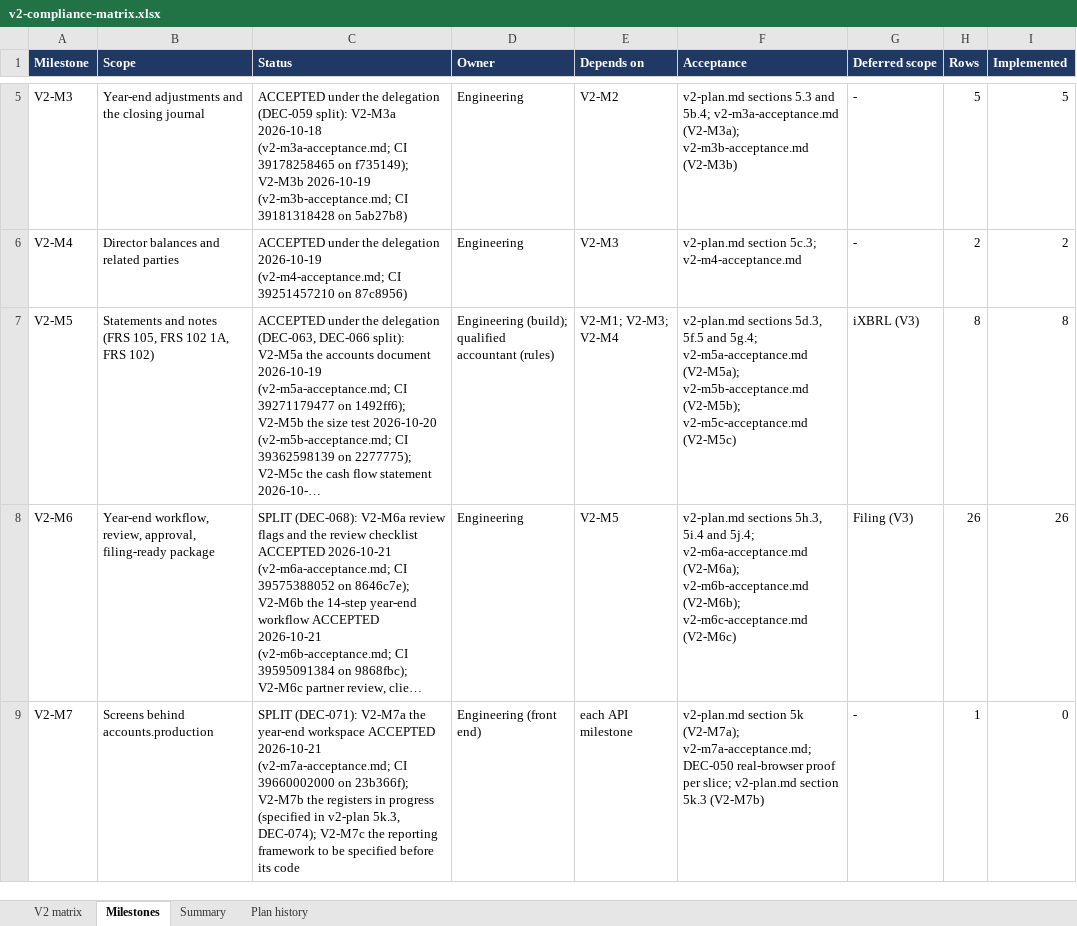
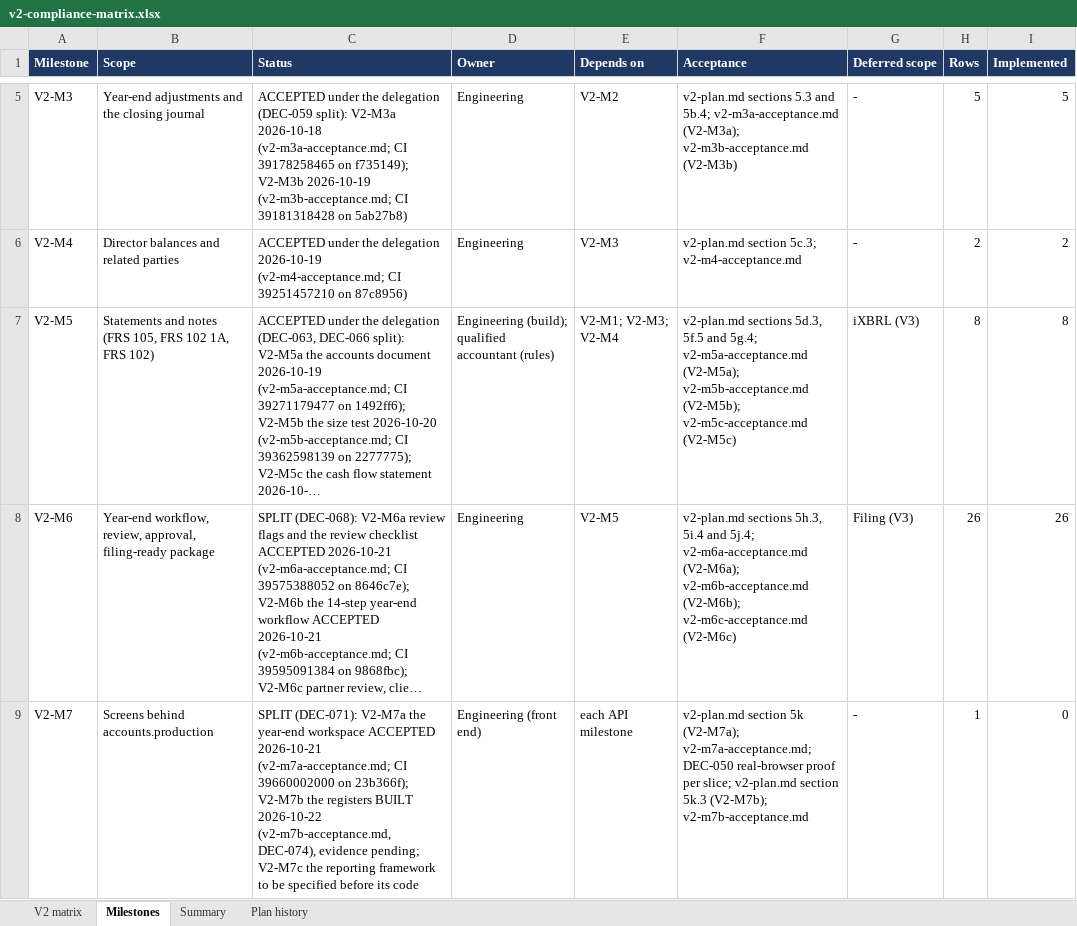
Before and after one commit to mianshoaiblhr/UK-Accounting-Platform, an Excel workbook: docs/architecture/v2-compliance-matrix.xlsx, sheet Milestones, drawn as a sheet; only a part is shown, gaps mark what is left out; long unchanged cells end in …; values as stored, in another font and other column widths than the file's, no borders; the diff names each change by its address in the sheet, - before the commit and + after, or states it on an @@ line.

```diff
--- a/docs/architecture/v2-compliance-matrix.xlsx (sheet Milestones)
+++ b/docs/architecture/v2-compliance-matrix.xlsx (sheet Milestones)
-C9 (Status): …the registers in progress (specified in v2-plan 5k.3, DEC-074); V2-M7c the…
+C9 (Status): …the registers BUILT 2026-10-22 (v2-m7b-acceptance.md, DEC-074), evidence pending; V2-M7c the…
-F9 (Acceptance): …section 5k.3 (V2-M7b)
+F9 (Acceptance): …section 5k.3 (V2-M7b); v2-m7b-acceptance.md
```
Also changed, not shown: sheet V2 matrix, sheet Plan history, 22 other files.
